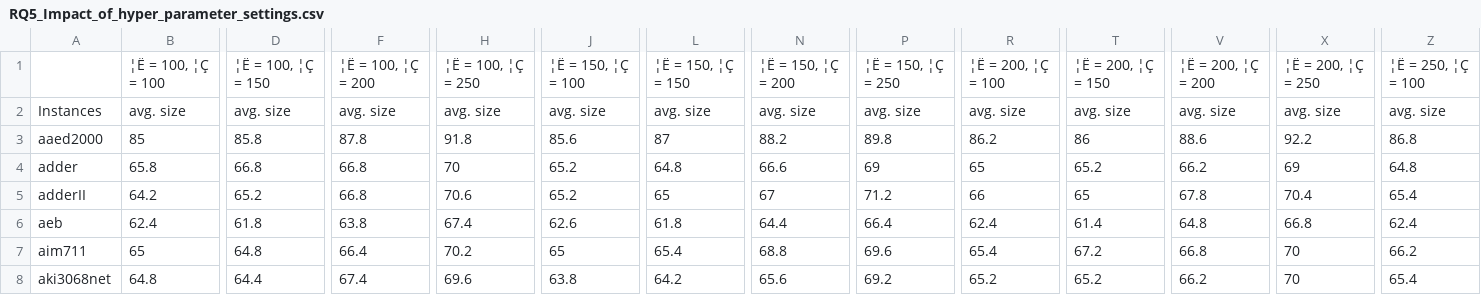
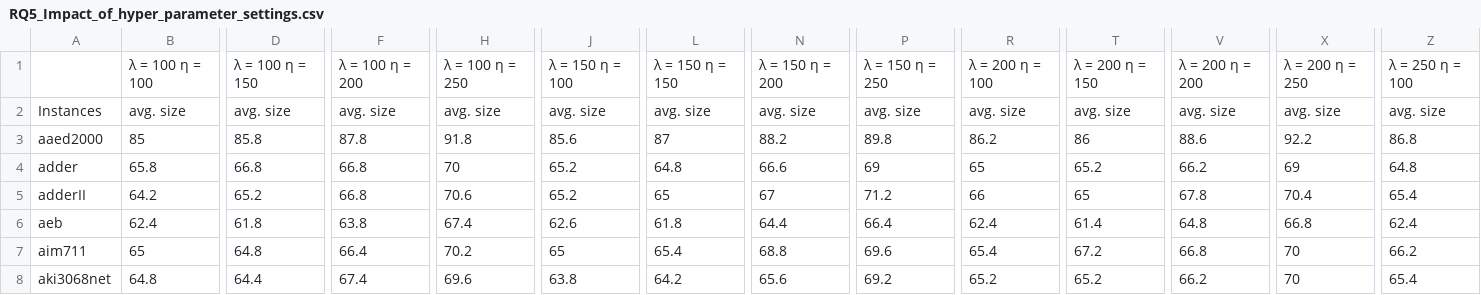
Before and after one commit to ChenKaichen-SCUT/DivSampCA, a CSV file: experimental_results/RQ5_Impact_of_hyper_parameter_settings.csv, drawn as a sheet; only a part is shown, gaps mark what is left out; removed rows and columns are numbered as before the commit, all else as after; rows hold the shown columns only; the diff names each change by its address in the sheet, - before the commit and + after, or states it on an @@ line.

```diff
--- a/experimental_results/RQ5_Impact_of_hyper_parameter_settings.csv
+++ b/experimental_results/RQ5_Impact_of_hyper_parameter_settings.csv
-row 1:  | ¦Ë = 100, ¦Ç = 100 | ¦Ë = 100, ¦Ç = 150 | ¦Ë = 100, ¦Ç = 200 | ¦Ë = 100, ¦Ç = 250 | ¦Ë = 150, ¦Ç = 100 | ¦Ë = 150, ¦Ç = 150 | ¦Ë = 150, ¦Ç = 200 | ¦Ë = 150, ¦Ç = 250 | ¦Ë = 200, ¦Ç = 100 | ¦Ë = 200, ¦Ç = 150 | ¦Ë = 200, ¦Ç = 200 | ¦Ë = 200, ¦Ç = 250 | ¦Ë = 250, ¦Ç = 100
+row 1:  | λ = 100 η = 100 | λ = 100 η = 150 | λ = 100 η = 200 | λ = 100 η = 250 | λ = 150 η = 100 | λ = 150 η = 150 | λ = 150 η = 200 | λ = 150 η = 250 | λ = 200 η = 100 | λ = 200 η = 150 | λ = 200 η = 200 | λ = 200 η = 250 | λ = 250 η = 100
```
Also changed, not shown: experimental_results/RQ4_Comparison_of_uncovered_tuple_coverage_capability.csv, 1 other file.
